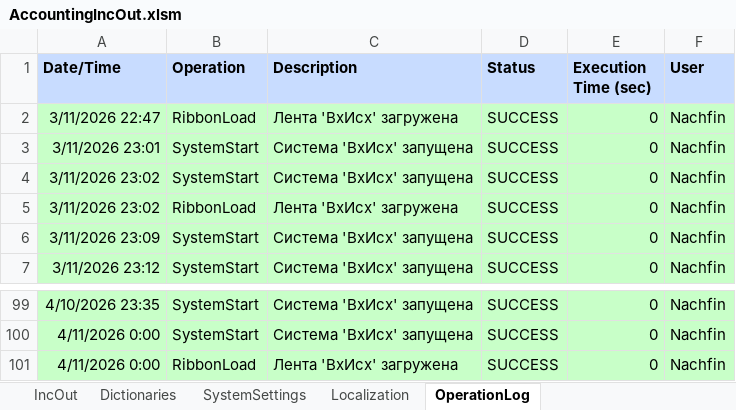
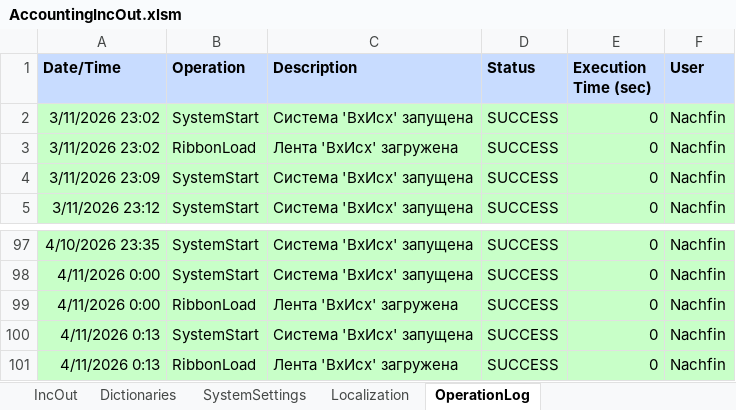
Before and after one commit to kerzhaev/AccountingIncOut, an Excel workbook: AccountingIncOut.xlsm, sheet OperationLog, drawn as a sheet; only a part is shown, gaps mark what is left out; values as stored, in another font and other column widths than the file's, no borders; removed rows and columns are numbered as before the commit, all else as after; the diff names each change by its address in the sheet, - before the commit and + after, or states it on an @@ line.

```diff
--- a/AccountingIncOut.xlsm (sheet OperationLog)
+++ b/AccountingIncOut.xlsm (sheet OperationLog)
-row 2: 3/11/2026 22:47 | RibbonLoad | Лента 'ВхИсх' загружена | SUCCESS | 0 | Nachfin
-row 3: 3/11/2026 23:01 | SystemStart | Система 'ВхИсх' запущена | SUCCESS | 0 | Nachfin
+row 100: 4/11/2026 0:13 | SystemStart | Система 'ВхИсх' запущена | SUCCESS | 0 | Nachfin
+row 101: 4/11/2026 0:13 | RibbonLoad | Лента 'ВхИсх' загружена | SUCCESS | 0 | Nachfin
```
Also changed, not shown: sheet IncOut, sheet SystemSettings, 2 other files.
